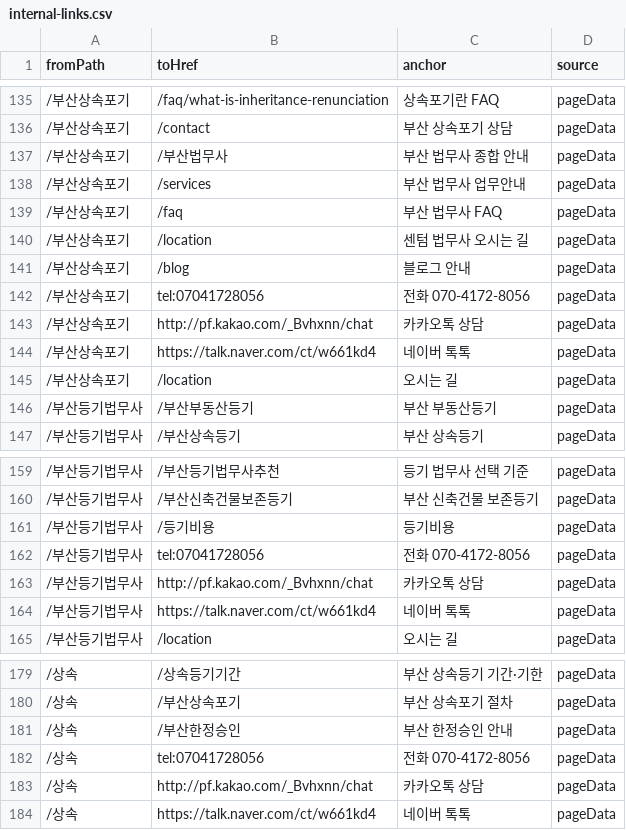
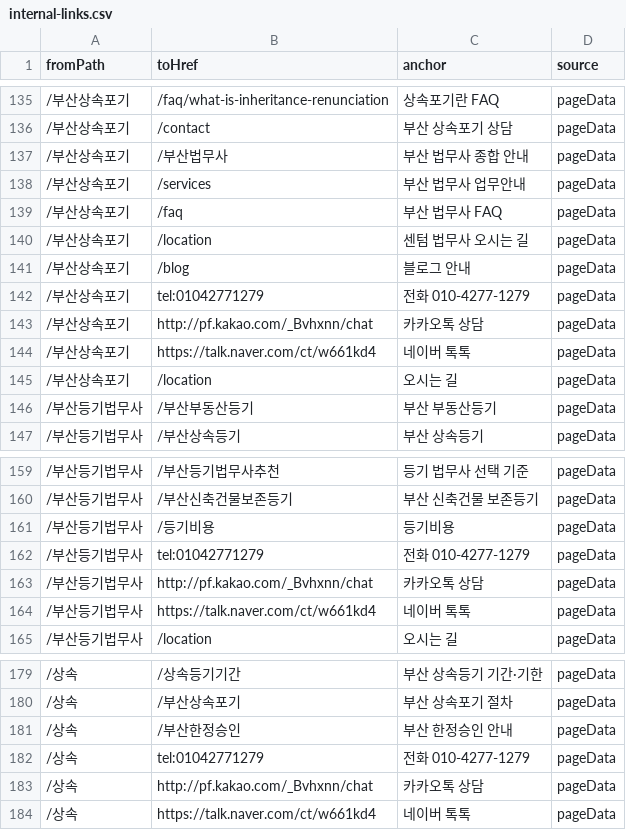
Before and after one commit to gyeonghwan95/daom, a CSV file: seo-audit/internal-links.csv, drawn as a sheet; only a part is shown, gaps mark what is left out; the diff covers the shown part only.

```diff
--- a/seo-audit/internal-links.csv
+++ b/seo-audit/internal-links.csv
@@ -141,3 +141,3 @@ fromPath,toHref,anchor,source
 /부산상속포기,/blog,블로그 안내,pageData
-/부산상속포기,tel:07041728056,전화 070-4172-8056,pageData
+/부산상속포기,tel:01042771279,전화 010-4277-1279,pageData
 /부산상속포기,http://pf.kakao.com/_Bvhxnn/chat,카카오톡 상담,pageData
@@ -161,3 +161,3 @@ fromPath,toHref,anchor,source
 /부산등기법무사,/등기비용,등기비용,pageData
-/부산등기법무사,tel:07041728056,전화 070-4172-8056,pageData
+/부산등기법무사,tel:01042771279,전화 010-4277-1279,pageData
 /부산등기법무사,http://pf.kakao.com/_Bvhxnn/chat,카카오톡 상담,pageData
@@ -181,3 +181,3 @@ fromPath,toHref,anchor,source
 /상속,/부산한정승인,부산 한정승인 안내,pageData
-/상속,tel:07041728056,전화 070-4172-8056,pageData
+/상속,tel:01042771279,전화 010-4277-1279,pageData
 /상속,http://pf.kakao.com/_Bvhxnn/chat,카카오톡 상담,pageData
```
Also changed, not shown: 10 edited cells elsewhere in this file, audit/seo-freeze/body-fingerprint.csv, seo-master-audit/02-production-before.csv, 26 other files.
